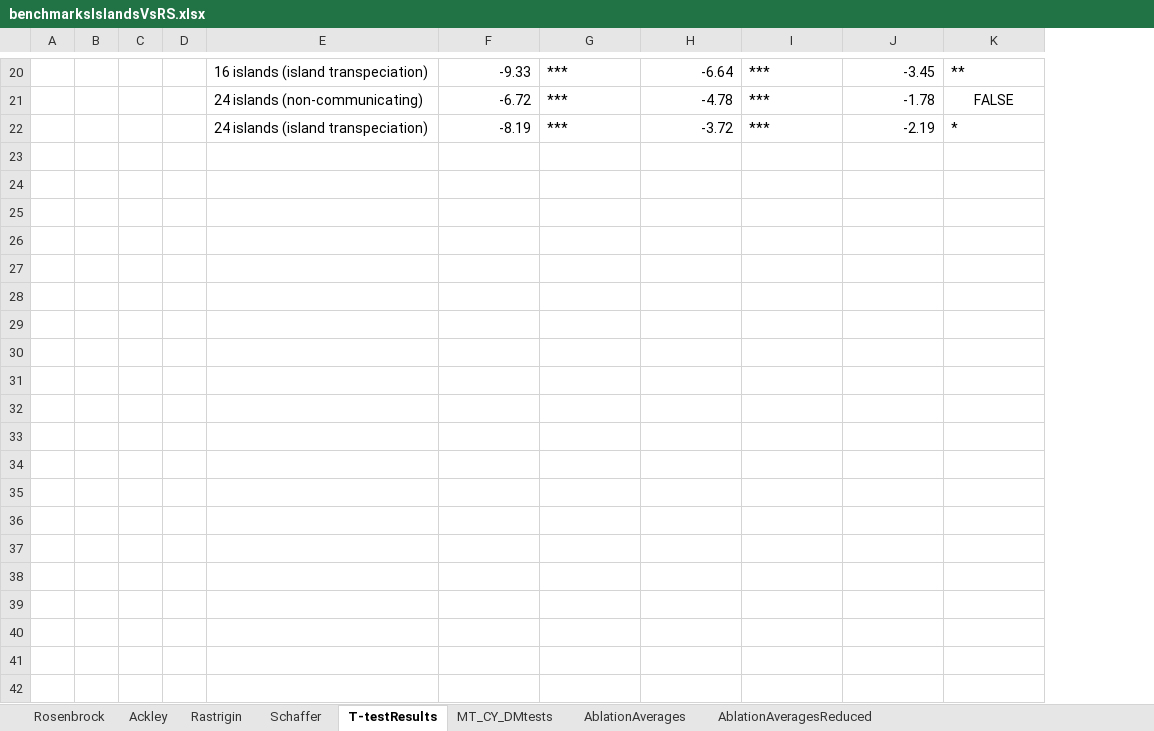
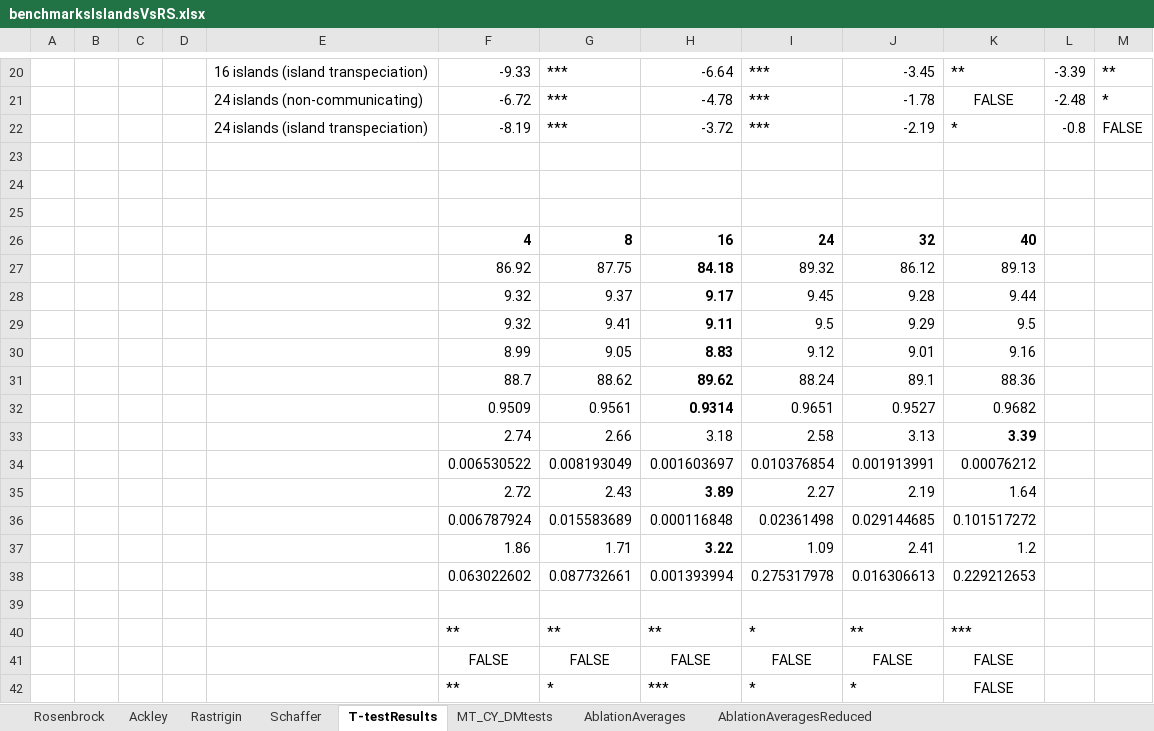
Before and after one commit to temp3rr0r/Ozone-Narx-DNN, an Excel workbook: models/NarxModelSearch/benchmarksIslandsVsRS.xlsx, sheet T-testResults, drawn as a sheet; only a part is shown, gaps mark what is left out; values as stored, in another font and other column widths than the file's, no borders; the diff covers the shown part only; the diff names each change by its address in the sheet, - before the commit and + after, or states it on an @@ line.

```diff
--- a/models/NarxModelSearch/benchmarksIslandsVsRS.xlsx (sheet T-testResults)
+++ b/models/NarxModelSearch/benchmarksIslandsVsRS.xlsx (sheet T-testResults)
+column L, rows 20-22: -3.39 | -2.48 | -0.8
+column M, rows 20-22: ** | * | FALSE
+row 23: (empty)
+row 24: (empty)
+row 25: (empty)
+row 26:  |  |  |  |  | 4 | 8 | 16 | 24 | 32 | 40
+row 27:  |  |  |  |  | 86.92 | 87.75 | 84.18 | 89.32 | 86.12 | 89.13
+row 28:  |  |  |  |  | 9.32 | 9.37 | 9.17 | 9.45 | 9.28 | 9.44
+row 29:  |  |  |  |  | 9.32 | 9.41 | 9.11 | 9.5 | 9.29 | 9.5
+row 30:  |  |  |  |  | 8.99 | 9.05 | 8.83 | 9.12 | 9.01 | 9.16
+row 31:  |  |  |  |  | 88.7 | 88.62 | 89.62 | 88.24 | 89.1 | 88.36
+row 32:  |  |  |  |  | 0.9509 | 0.9561 | 0.9314 | 0.9651 | 0.9527 | 0.9682
+row 33:  |  |  |  |  | 2.74 | 2.66 | 3.18 | 2.58 | 3.13 | 3.39
+row 34:  |  |  |  |  | 0.006530522 | 0.008193049 | 0.001603697 | 0.010376854 | 0.001913991 | 0.00076212
+row 35:  |  |  |  |  | 2.72 | 2.43 | 3.89 | 2.27 | 2.19 | 1.64
+row 36:  |  |  |  |  | 0.006787924 | 0.015583689 | 0.000116848 | 0.02361498 | 0.029144685 | 0.101517272
+row 37:  |  |  |  |  | 1.86 | 1.71 | 3.22 | 1.09 | 2.41 | 1.2
+row 38:  |  |  |  |  | 0.063022602 | 0.087732661 | 0.001393994 | 0.275317978 | 0.016306613 | 0.229212653
+row 39: (empty)
+row 40:  |  |  |  |  | ** | ** | ** | * | ** | ***
+row 41:  |  |  |  |  | FALSE | FALSE | FALSE | FALSE | FALSE | FALSE
+row 42:  |  |  |  |  | ** | * | *** | * | * | FALSE
```
Also changed, not shown: 1 edited cell elsewhere in this sheet, sheet Rastrigin, sheet Rosenbrock, sheet Ackley, sheet Schaffer, formulas that keep their value, 9 other files.
